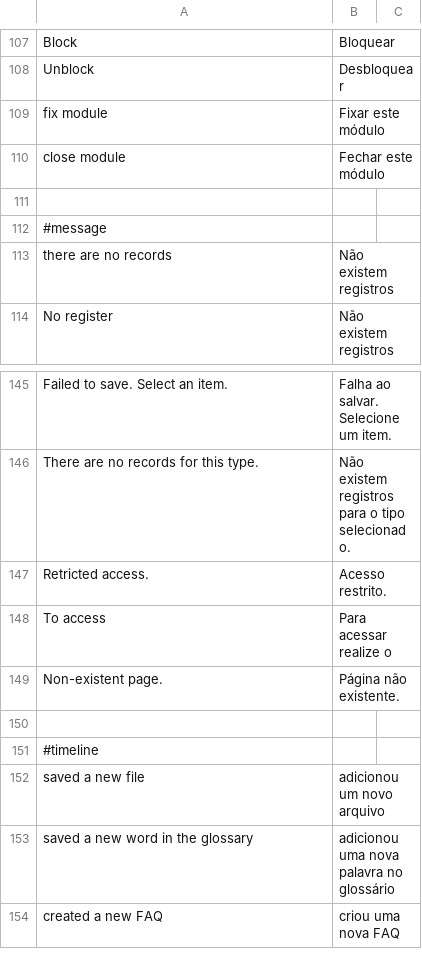
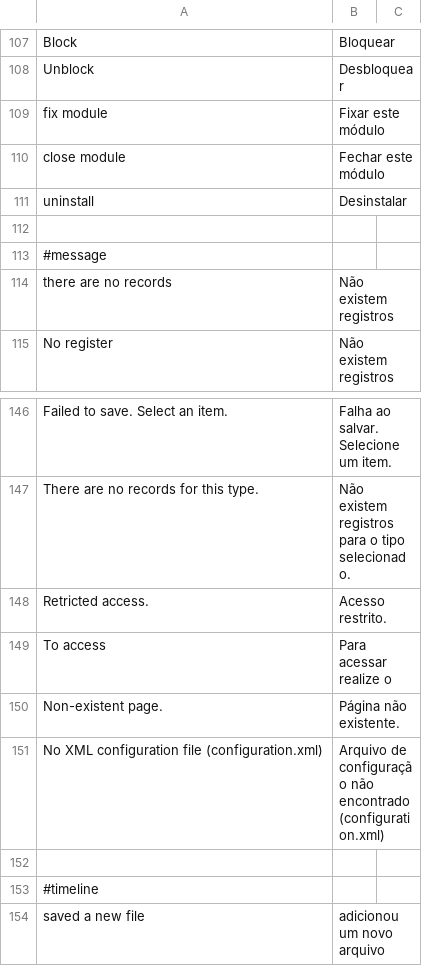
Before and after one commit to preceptor/trilhas-core, a CSV file: data/language/pt_BR/main.csv, drawn as a sheet; only a part is shown, gaps mark what is left out; the shorter side is filled out with more unchanged rows.

Commit message:
New plugin configuration structure

```diff
--- a/data/language/pt_BR/main.csv
+++ b/data/language/pt_BR/main.csv
@@ -110,2 +110,3 @@
 "close module";"Fechar este módulo"
+"uninstall";"Desinstalar"
 
@@ -149,2 +150,3 @@
 "Non-existent page.";"Página não existente."
+"No XML configuration file (configuration.xml)";"Arquivo de configuração não encontrado (configuration.xml)"
 
```
Also changed, not shown: 5 other files.
